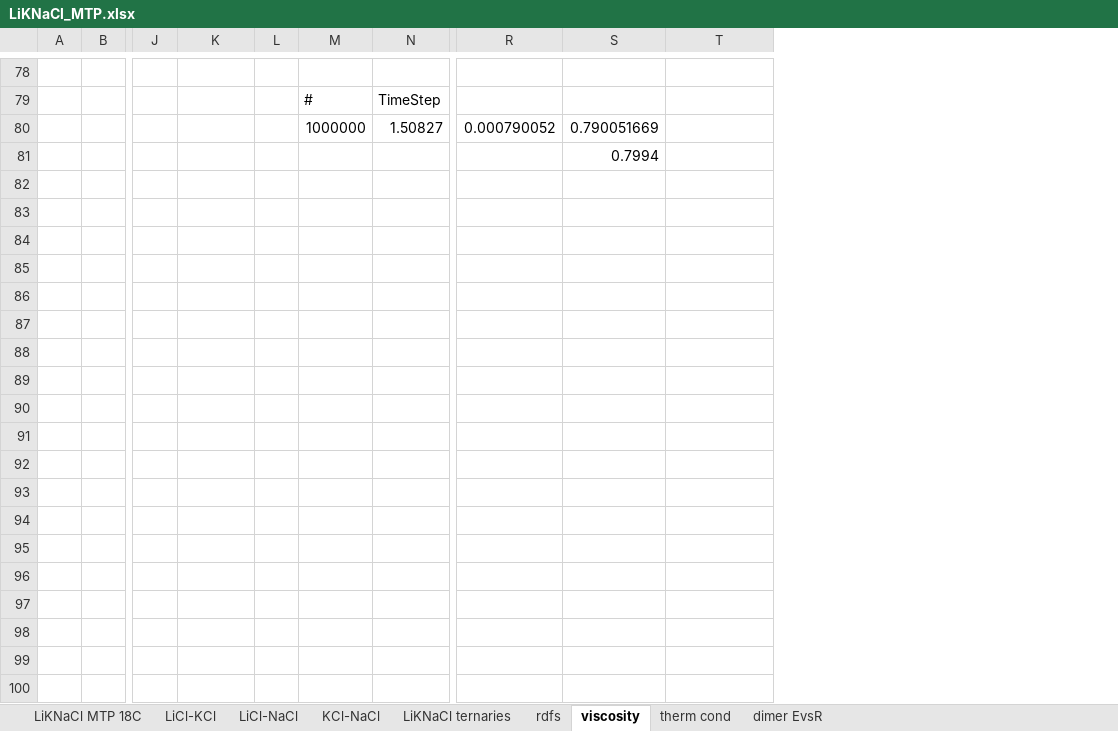
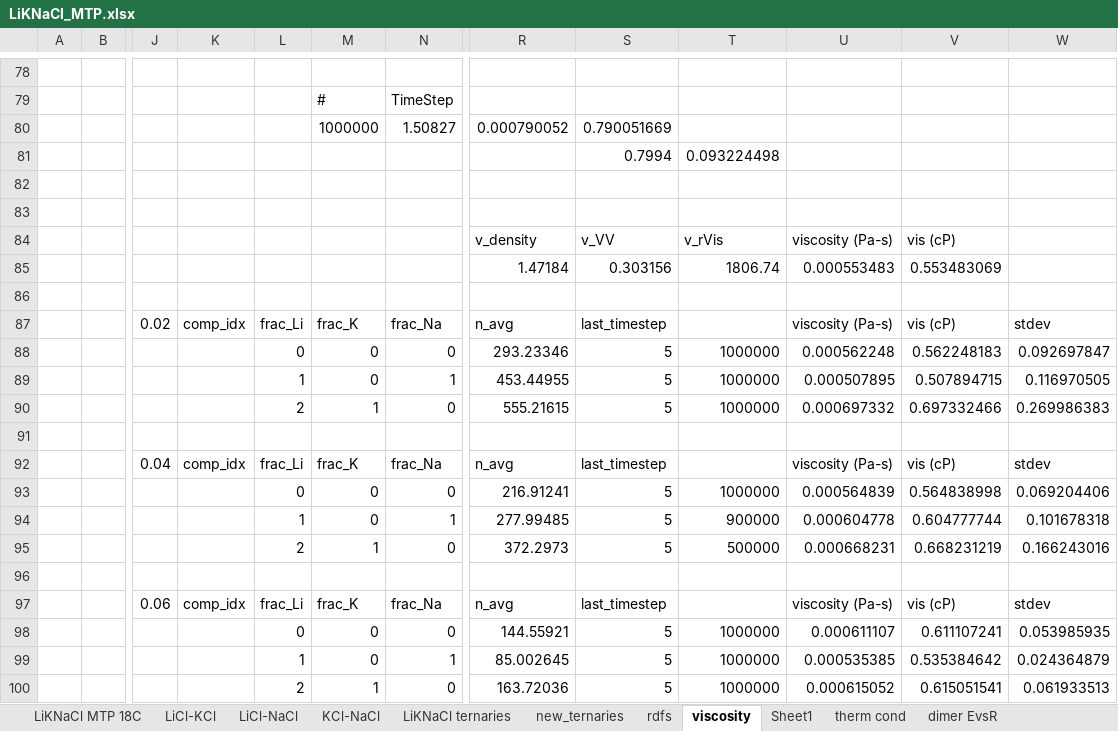
Before and after one commit to benbeeler/spreadsheets, an Excel workbook: SALT/LiKNaCl_MTP.xlsx, sheet viscosity, drawn as a sheet; only a part is shown, gaps mark what is left out; values as stored, in another font and other column widths than the file's, no borders; charts and pictures not drawn; removed rows and columns are numbered as before the commit, all else as after; rows hold the shown columns only; the diff covers the shown part only; the diff names each change by its address in the sheet, - before the commit and + after, or states it on an @@ line.

```diff
--- a/SALT/LiKNaCl_MTP.xlsx (sheet viscosity)
+++ b/SALT/LiKNaCl_MTP.xlsx (sheet viscosity)
+sheet tab: new_ternaries
+sheet tab: Sheet1
-column L, empty
+column L, empty
+column U, empty
+column V, empty
+column W, empty
+row 81:  |  |  |  |  |  |  |  | 0.7994 | 0.093224498
-S82: 0.7994
+S82: (empty)
+row 83: (empty)
+row 84:  |  |  |  |  |  |  | v_density | v_VV | v_rVis | viscosity (Pa-s) | vis (cP)
+row 85:  |  |  |  |  |  |  | 1.47184 | 0.303156 | 1806.74 | 0.000553483 | 0.553483069
+row 86: (empty)
+row 87:  |  | 0.02 | comp_idx | frac_Li | frac_K | frac_Na | n_avg | last_timestep |  | viscosity (Pa-s) | vis (cP) | stdev
+row 88:  |  |  |  | 0 | 0 | 0 | 293.23346 | 5 | 1000000 | 0.000562248 | 0.562248183 | 0.092697847
+row 89:  |  |  |  | 1 | 0 | 1 | 453.44955 | 5 | 1000000 | 0.000507895 | 0.507894715 | 0.116970505
+row 90:  |  |  |  | 2 | 1 | 0 | 555.21615 | 5 | 1000000 | 0.000697332 | 0.697332466 | 0.269986383
+row 91: (empty)
+row 92:  |  | 0.04 | comp_idx | frac_Li | frac_K | frac_Na | n_avg | last_timestep |  | viscosity (Pa-s) | vis (cP) | stdev
+row 93:  |  |  |  | 0 | 0 | 0 | 216.91241 | 5 | 1000000 | 0.000564839 | 0.564838998 | 0.069204406
+row 94:  |  |  |  | 1 | 0 | 1 | 277.99485 | 5 | 900000 | 0.000604778 | 0.604777744 | 0.101678318
+row 95:  |  |  |  | 2 | 1 | 0 | 372.2973 | 5 | 500000 | 0.000668231 | 0.668231219 | 0.166243016
+row 96: (empty)
+row 97:  |  | 0.06 | comp_idx | frac_Li | frac_K | frac_Na | n_avg | last_timestep |  | viscosity (Pa-s) | vis (cP) | stdev
+row 98:  |  |  |  | 0 | 0 | 0 | 144.55921 | 5 | 1000000 | 0.000611107 | 0.611107241 | 0.053985935
+row 99:  |  |  |  | 1 | 0 | 1 | 85.002645 | 5 | 1000000 | 0.000535385 | 0.535384642 | 0.024364879
+row 100:  |  |  |  | 2 | 1 | 0 | 163.72036 | 5 | 1000000 | 0.000615052 | 0.615051541 | 0.061933513
```
Also changed, not shown: 13 added rows and 1 edited cell elsewhere in this sheet, sheet LiKNaCl MTP 18C, charts or pictures, 3 other files.
